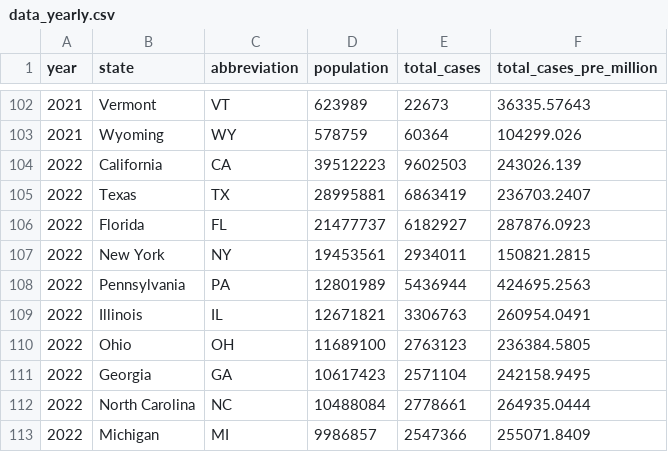
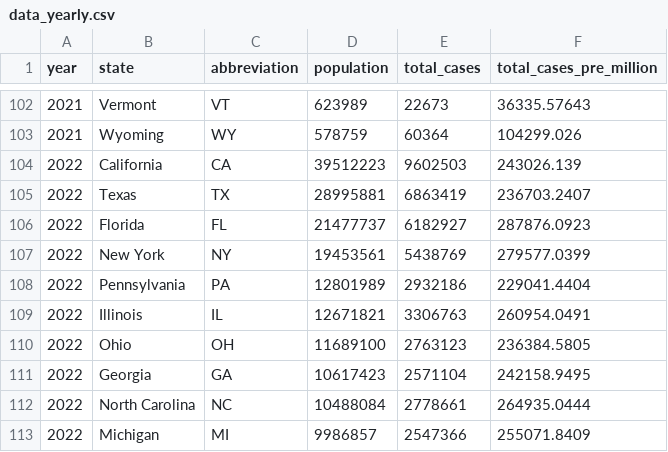
Before and after one commit to wan-wang/data-visualization, a CSV file: data_yearly.csv, drawn as a sheet; only a part is shown, gaps mark what is left out.

Commit message:
Update data_yearly.csv

```diff
--- a/data_yearly.csv
+++ b/data_yearly.csv
@@ -106,4 +106,4 @@ year,state,abbreviation,population,total_cases,total_cases_pre_million
 2022,Florida,FL,21477737,6182927,287876.0923
-2022,New York,NY,19453561,2934011,150821.2815
-2022,Pennsylvania,PA,12801989,5436944,424695.2563
+2022,New York,NY,19453561,5438769,279577.0399
+2022,Pennsylvania,PA,12801989,2932186,229041.4404
 2022,Illinois,IL,12671821,3306763,260954.0491
```
